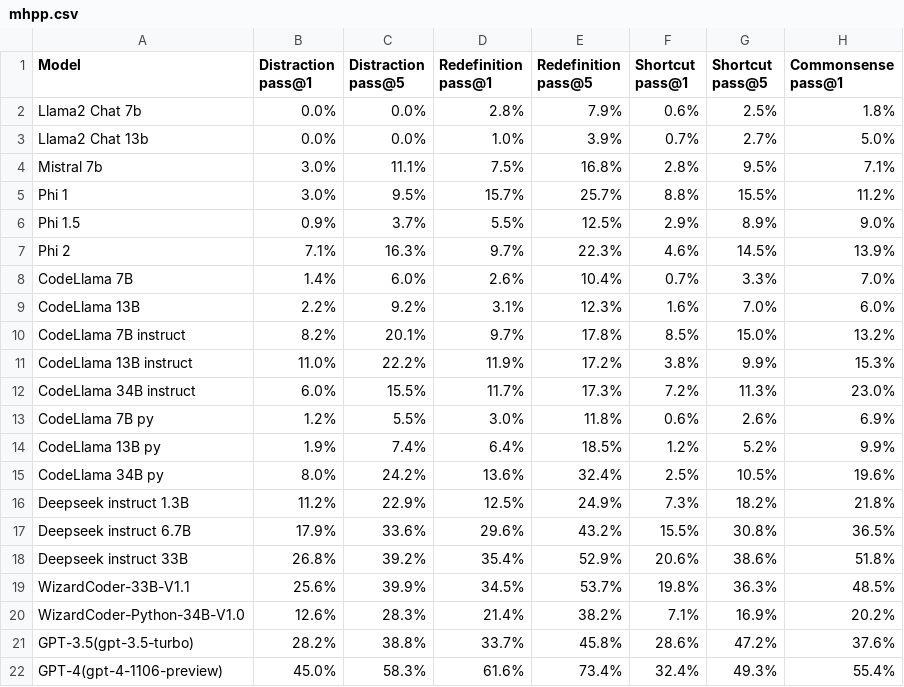
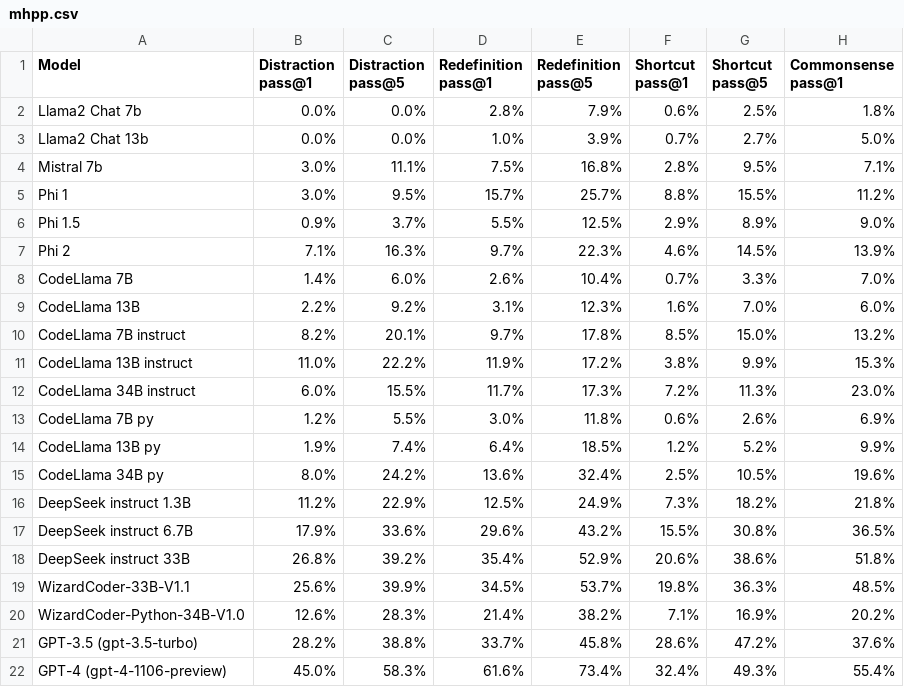
Before and after one commit to SparksofAGI/MHPP, a CSV file: mhpp.csv, drawn as a sheet; only a part is shown; the diff names each change by its address in the sheet, - before the commit and + after, or states it on an @@ line.

```diff
--- a/mhpp.csv
+++ b/mhpp.csv
-A16 (Model): Deepseek instruct 1.3B
+A16 (Model): DeepSeek instruct 1.3B
-A17 (Model): Deepseek instruct 6.7B
+A17 (Model): DeepSeek instruct 6.7B
-A18 (Model): Deepseek instruct 33B
+A18 (Model): DeepSeek instruct 33B
-A21 (Model): GPT-3.5(gpt-3.5-turbo)
+A21 (Model): GPT-3.5 (gpt-3.5-turbo)
-A22 (Model): GPT-4(gpt-4-1106-preview)
+A22 (Model): GPT-4 (gpt-4-1106-preview)
```
Also changed, not shown: new_mhpp.csv.
